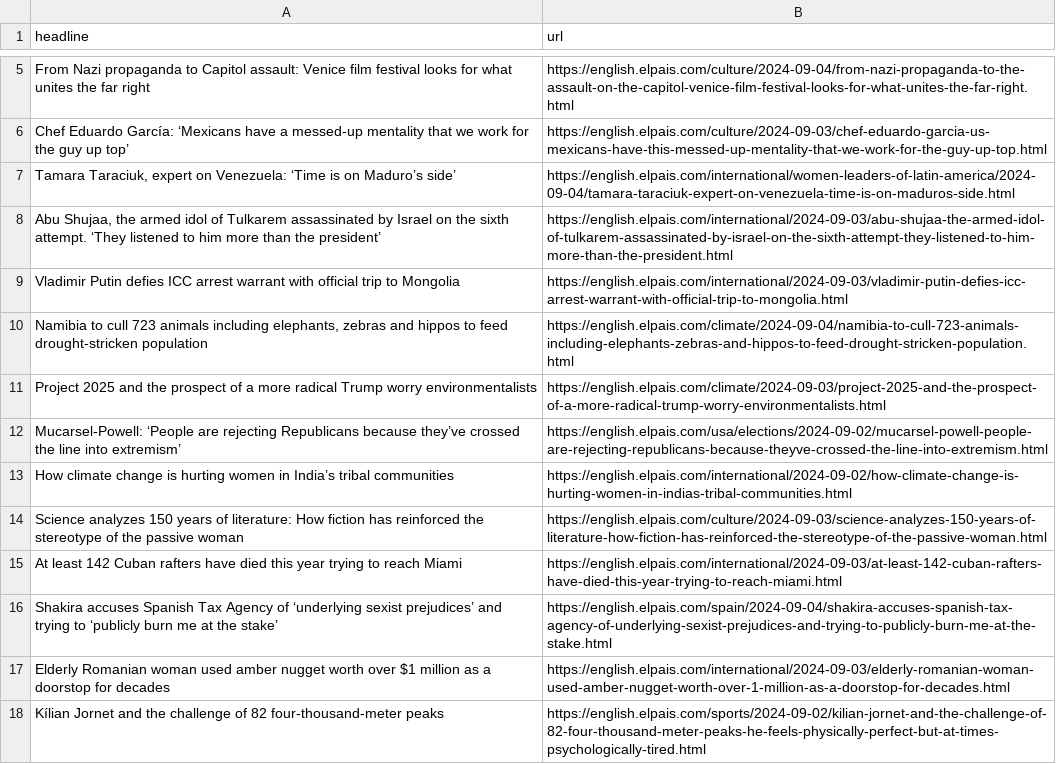
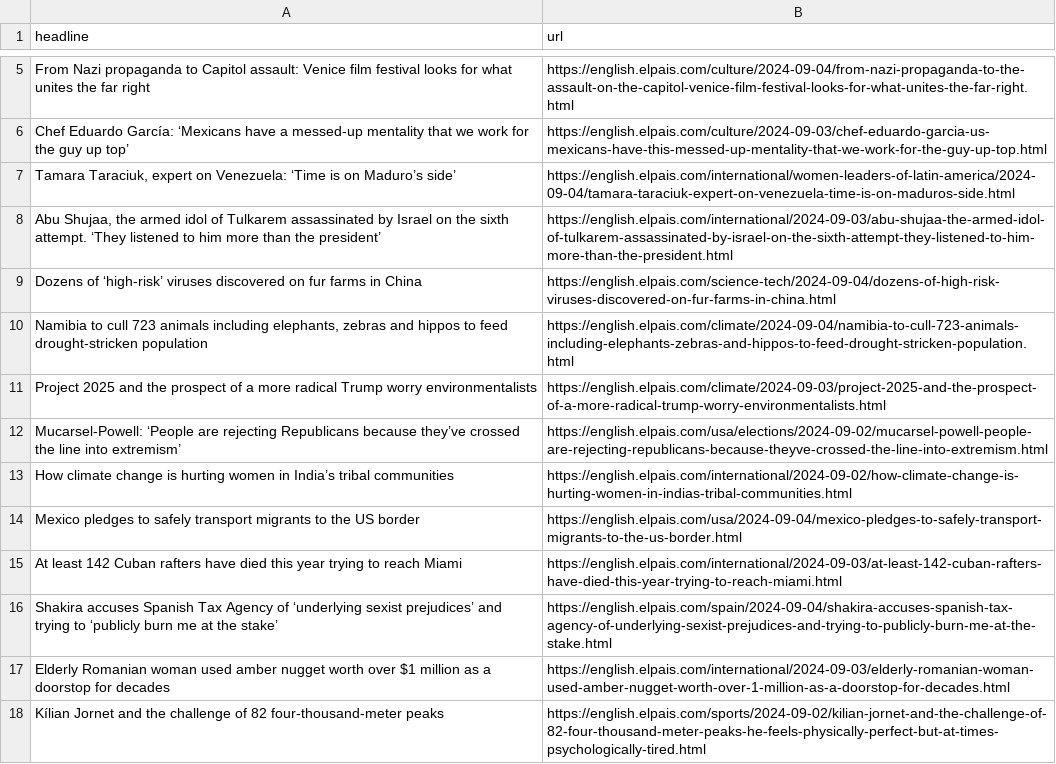
Before and after one commit to sa3991/el-pais-autoscraper, a CSV file: headlines.csv, drawn as a sheet; only a part is shown, gaps mark what is left out; removed rows and columns are numbered as before the commit, all else as after; the diff names each change by its address in the sheet, - before the commit and + after, or states it on an @@ line.

```diff
--- a/headlines.csv
+++ b/headlines.csv
-row 9: Vladimir Putin defies ICC arrest warrant with official trip to Mongolia | https://english.elpais.com/international/2024-09-03/vladimir-putin-defies-icc-arrest-warrant-with-official-trip-to-mongolia.html
+row 9: Dozens of ‘high-risk’ viruses discovered on fur farms in China | https://english.elpais.com/science-tech/2024-09-04/dozens-of-high-risk-viruses-discovered-on-fur-farms-in-china.html
-row 14: Science analyzes 150 years of literature: How fiction has reinforced the stereotype of the passive woman | https://english.elpais.com/culture/2024-09-03/science-analyzes-150-years-of-literature-how-fiction-has-reinforced-the-stereotype-of-the-passive-woman.html
+row 14: Mexico pledges to safely transport migrants to the US border | https://english.elpais.com/usa/2024-09-04/mexico-pledges-to-safely-transport-migrants-to-the-us-border.html
```
